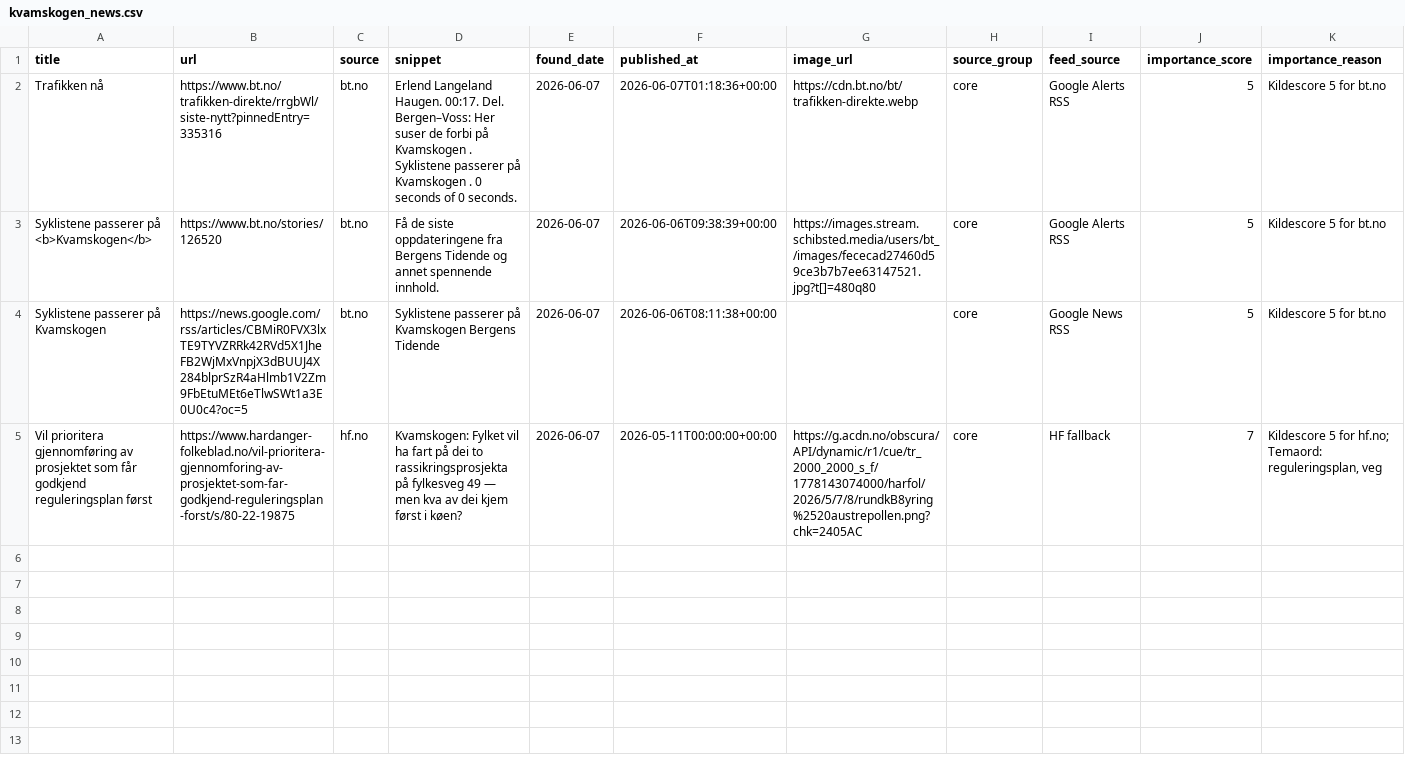
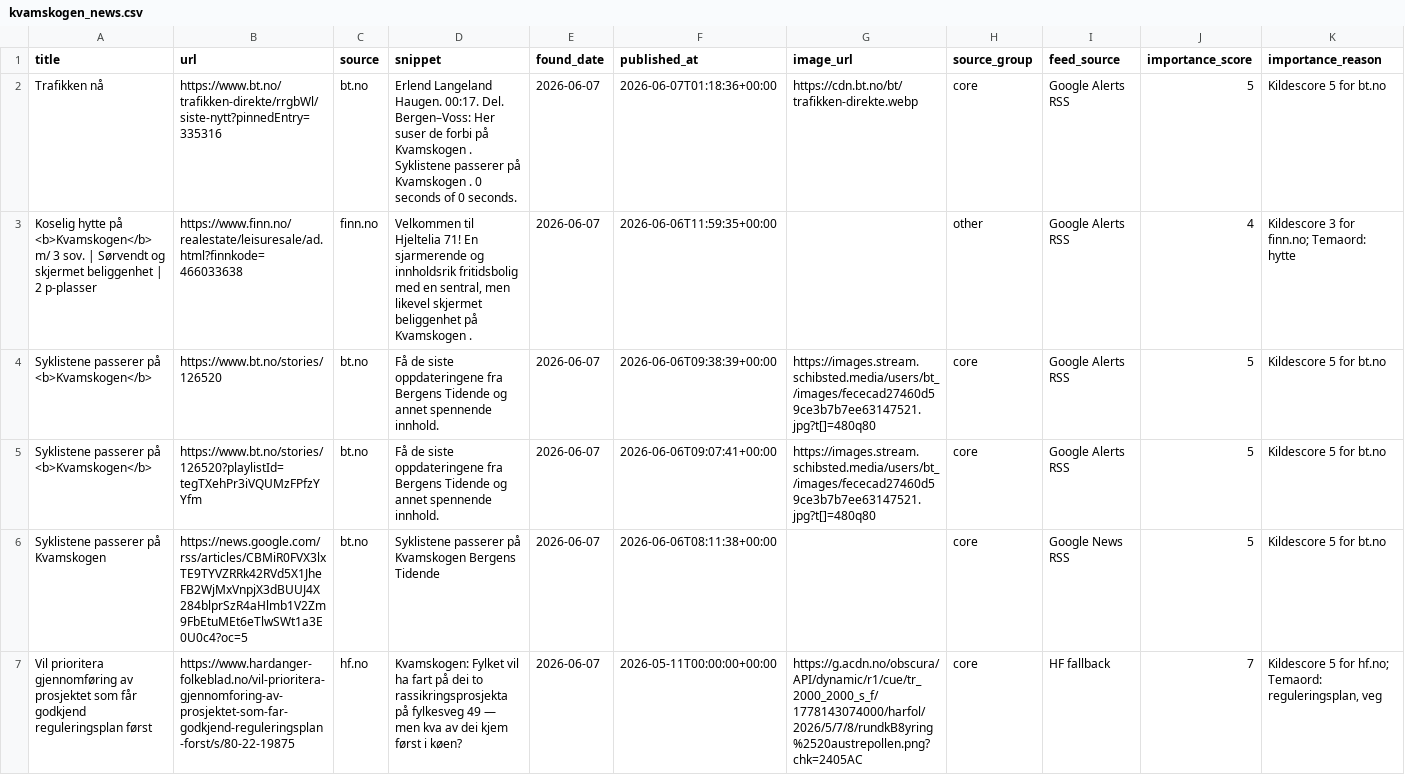
Before and after one commit to naessrobert-ui/visitkvamskogen, a CSV file: public/data/kvamskogen_news.csv, drawn as a sheet.

```diff
--- a/public/data/kvamskogen_news.csv
+++ b/public/data/kvamskogen_news.csv
@@ -2,3 +2,5 @@ title,url,source,snippet,found_date,published_at,image_url,source_group,feed_sou
 Trafikken nå,https://www.bt.no/trafikken-direkte/rrgbWl/siste-nytt?pinnedEntry=335316,bt.no,Erlend Langeland Haugen. 00:17. Del. Bergen–Voss: Her suser de forbi på Kvamskogen . Syklistene passerer på Kvamskogen . 0 seconds of 0 seconds.,2026-06-07,2026-06-07T01:18:36+00:00,https://cdn.bt.no/bt/trafikken-direkte.webp,core,Google Alerts RSS,5,Kildescore 5 for bt.no
+Koselig hytte på <b>Kvamskogen</b> m/ 3 sov. | Sørvendt og skjermet beliggenhet | 2 p-plasser,https://www.finn.no/realestate/leisuresale/ad.html?finnkode=466033638,finn.no,"Velkommen til Hjeltelia 71! En sjarmerende og innholdsrik fritidsbolig med en sentral, men likevel skjermet beliggenhet på Kvamskogen .",2026-06-07,2026-06-06T11:59:35+00:00,,other,Google Alerts RSS,4,Kildescore 3 for finn.no; Temaord: hytte
 Syklistene passerer på <b>Kvamskogen</b>,https://www.bt.no/stories/126520,bt.no,Få de siste oppdateringene fra Bergens Tidende og annet spennende innhold.,2026-06-07,2026-06-06T09:38:39+00:00,https://images.stream.schibsted.media/users/bt_/images/fececad27460d59ce3b7b7ee63147521.jpg?t[]=480q80,core,Google Alerts RSS,5,Kildescore 5 for bt.no
+Syklistene passerer på <b>Kvamskogen</b>,https://www.bt.no/stories/126520?playlistId=tegTXehPr3iVQUMzFPfzYYfm,bt.no,Få de siste oppdateringene fra Bergens Tidende og annet spennende innhold.,2026-06-07,2026-06-06T09:07:41+00:00,https://images.stream.schibsted.media/users/bt_/images/fececad27460d59ce3b7b7ee63147521.jpg?t[]=480q80,core,Google Alerts RSS,5,Kildescore 5 for bt.no
 Syklistene passerer på Kvamskogen,https://news.google.com/rss/articles/CBMiR0FVX3lxTE9TYVZRRk42RVd5X1JheFB2WjMxVnpjX3dBUUJ4X284blprSzR4aHlmb1V2Zm9FbEtuMEt6eTlwSWt1a3E0U0c4?oc=5,bt.no,Syklistene passerer på Kvamskogen Bergens Tidende,2026-06-07,2026-06-06T08:11:38+00:00,,core,Google News RSS,5,Kildescore 5 for bt.no
```
Also changed, not shown: 2 other files.
